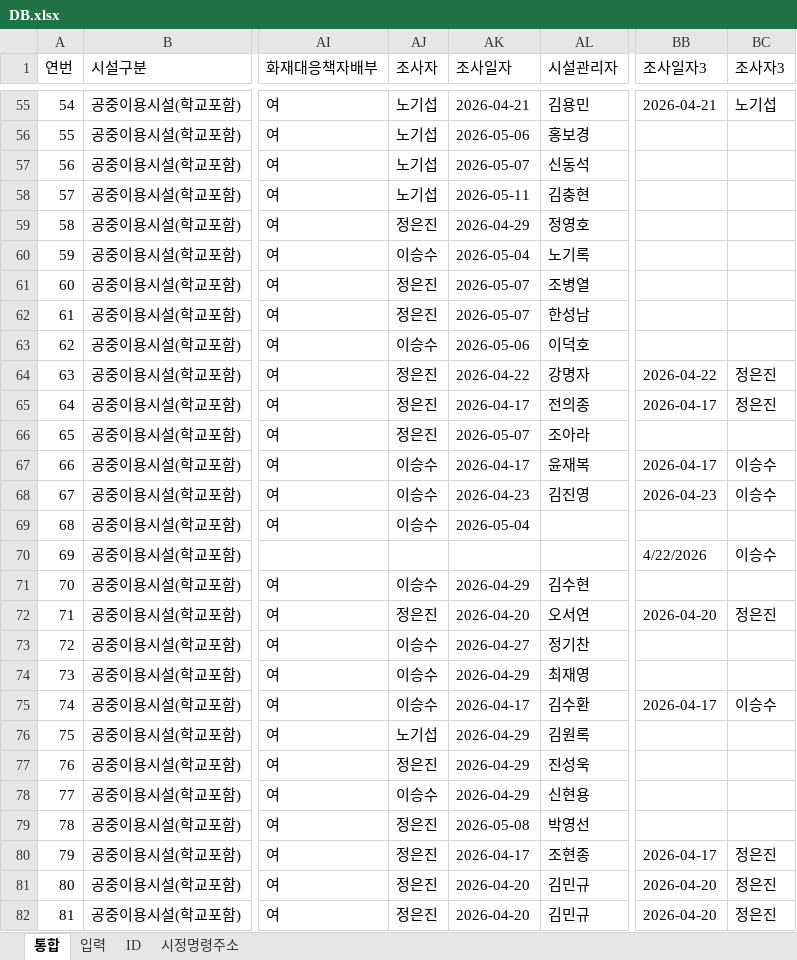
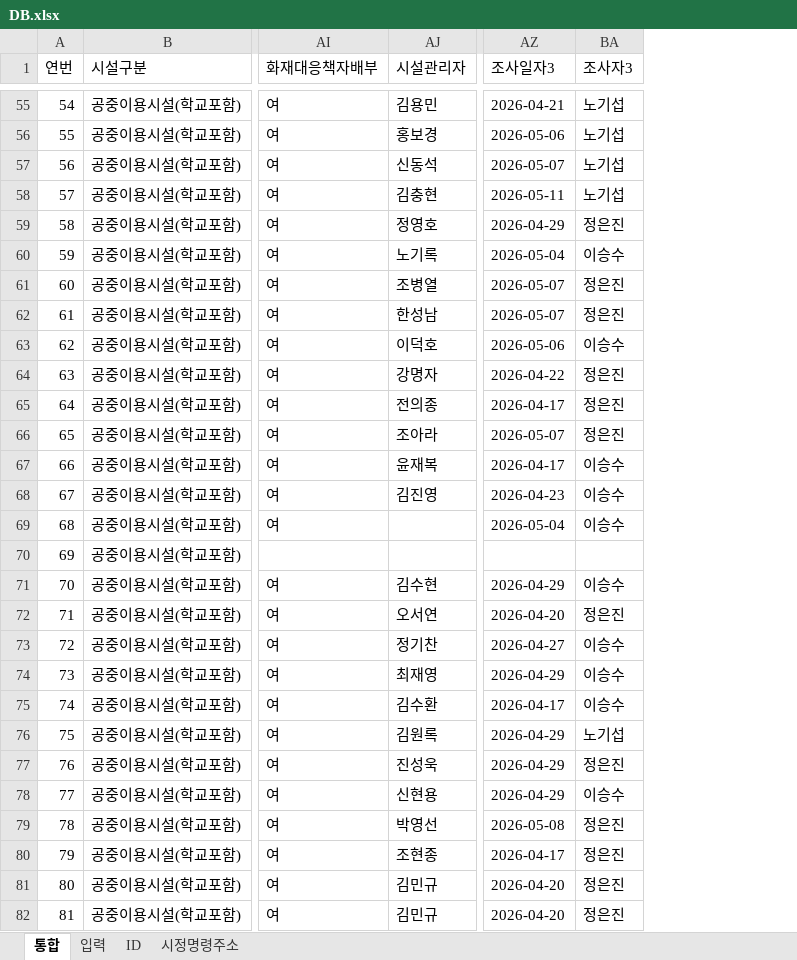
Before and after one commit to geo21chy-coder/unfulfilled-survey-app, an Excel workbook: DB.xlsx, sheet 통합, drawn as a sheet; only a part is shown, gaps mark what is left out; values as stored, in another font and other column widths than the file's, no cell formats; table styles not drawn; removed rows and columns are numbered as before the commit, all else as after; the diff covers the shown part only; the diff names each change by its address in the sheet, - before the commit and + after, or states it on an @@ line.

```diff
--- a/DB.xlsx (sheet 통합)
+++ b/DB.xlsx (sheet 통합)
-column AJ (조사자), rows 55-82: 노기섭 | 노기섭 | 노기섭 | 노기섭 | 정은진 | 이승수 | 정은진 | 정은진 | 이승수 | 정은진 | 정은진 | 정은진 | 이승수 | 이승수 | 이승수 |  | 이승수 | 정은진 | 이승수 | 이승수 | 이승수 | 노기섭 | 정은진 | 이승수 | 정은진 | 정은진 | 정은진 | 정은진
-column AK (조사일자), rows 55-82: 2026-04-21 | 2026-05-06 | 2026-05-07 | 2026-05-11 | 2026-04-29 | 2026-05-04 | 2026-05-07 | 2026-05-07 | 2026-05-06 | 2026-04-22 | 2026-04-17 | 2026-05-07 | 2026-04-17 | 2026-04-23 | 2026-05-04 |  | 2026-04-29 | 2026-04-20 | 2026-04-27 | 2026-04-29 | 2026-04-17 | 2026-04-29 | 2026-04-29 | 2026-04-29 | 2026-05-08 | 2026-04-17 | 2026-04-20 | 2026-04-20
-AZ56 (조사일자3): (empty)
+AZ56 (조사일자3): 2026-05-06
-BA56:BA58 (조사자3): (empty)
+BA56:BA58 (조사자3): 노기섭
-AZ57 (조사일자3): (empty)
+AZ57 (조사일자3): 2026-05-07
-AZ58 (조사일자3): (empty)
+AZ58 (조사일자3): 2026-05-11
-AZ59 (조사일자3): (empty)
+AZ59 (조사일자3): 2026-04-29
-BA59 (조사자3): (empty)
+BA59 (조사자3): 정은진
-AZ60 (조사일자3): (empty)
+AZ60 (조사일자3): 2026-05-04
-BA60 (조사자3): (empty)
+BA60 (조사자3): 이승수
-AZ61:AZ62 (조사일자3): (empty)
+AZ61:AZ62 (조사일자3): 2026-05-07
-BA61:BA62 (조사자3): (empty)
+BA61:BA62 (조사자3): 정은진
-AZ63 (조사일자3): (empty)
+AZ63 (조사일자3): 2026-05-06
-BA63 (조사자3): (empty)
+BA63 (조사자3): 이승수
-AZ66 (조사일자3): (empty)
+AZ66 (조사일자3): 2026-05-07
-BA66 (조사자3): (empty)
+BA66 (조사자3): 정은진
-AZ69 (조사일자3): (empty)
+AZ69 (조사일자3): 2026-05-04
-BA69 (조사자3): (empty)
+BA69 (조사자3): 이승수
-AZ70 (조사일자3): 4/22/2026
+AZ70 (조사일자3): (empty)
-BA70 (조사자3): 이승수
+BA70 (조사자3): (empty)
-AZ71 (조사일자3): (empty)
+AZ71 (조사일자3): 2026-04-29
-BA71 (조사자3): (empty)
+BA71 (조사자3): 이승수
-AZ73 (조사일자3): (empty)
+AZ73 (조사일자3): 2026-04-27
-BA73:BA74 (조사자3): (empty)
+BA73:BA74 (조사자3): 이승수
-AZ74 (조사일자3): (empty)
+AZ74 (조사일자3): 2026-04-29
-AZ76:AZ78 (조사일자3): (empty)
+AZ76:AZ78 (조사일자3): 2026-04-29
-BA76 (조사자3): (empty)
+BA76 (조사자3): 노기섭
-BA77 (조사자3): (empty)
+BA77 (조사자3): 정은진
-BA78 (조사자3): (empty)
+BA78 (조사자3): 이승수
-AZ79 (조사일자3): (empty)
+AZ79 (조사일자3): 2026-05-08
-BA79 (조사자3): (empty)
+BA79 (조사자3): 정은진
```
Also changed, not shown: 191 edited cells elsewhere in this sheet, cell formats, formulas that keep their value, 3 other files.
